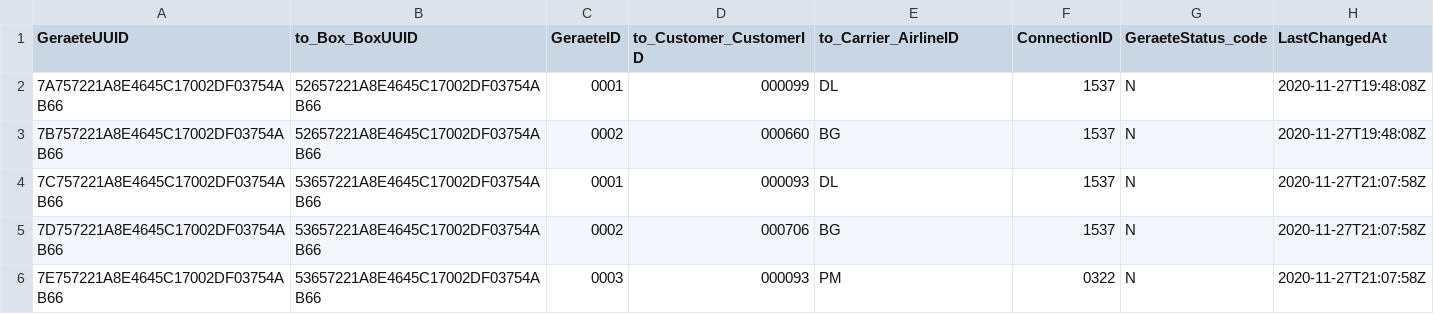
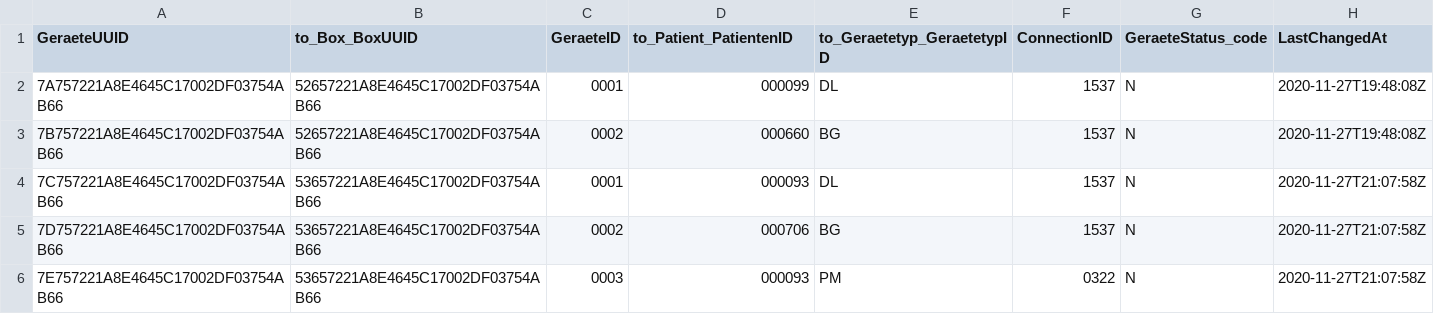
Before and after one commit to JJ0109/SFlightBox, a CSV file: db/data/sap.fe.cap.travel-Geraete.csv, drawn as a sheet.

```diff
--- a/db/data/sap.fe.cap.travel-Geraete.csv
+++ b/db/data/sap.fe.cap.travel-Geraete.csv
@@ -1,2 +1,2 @@
-GeraeteUUID;to_Box_BoxUUID;GeraeteID;to_Customer_CustomerID;to_Carrier_AirlineID;ConnectionID;GeraeteStatus_code;LastChangedAt
+GeraeteUUID;to_Box_BoxUUID;GeraeteID;to_Patient_PatientenID;to_Geraetetyp_GeraetetypID;ConnectionID;GeraeteStatus_code;LastChangedAt
 7A757221A8E4645C17002DF03754AB66;52657221A8E4645C17002DF03754AB66;0001;000099;DL;1537;N;2020-11-27T19:48:08Z
```
Also changed, not shown: db/data/sap.fe.cap.travel-Box.csv, 11 other files.
